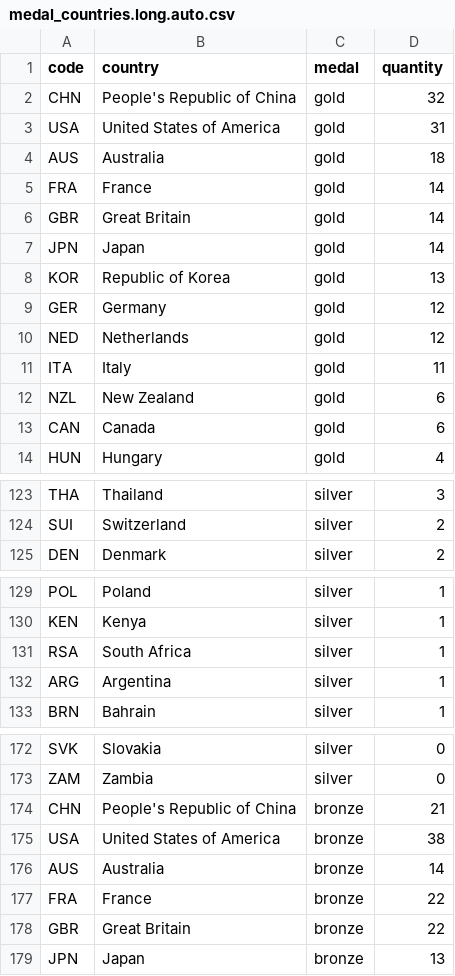
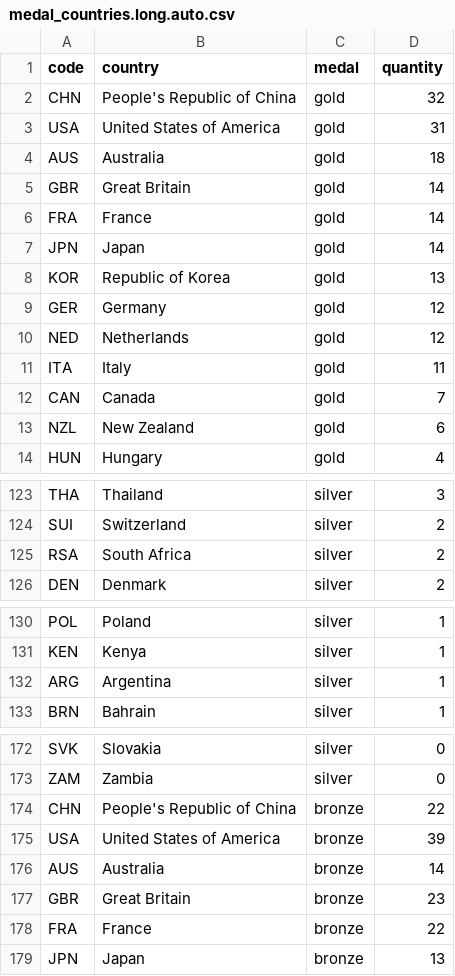
Before and after one commit to taniki/paris2024-data, a CSV file: datasets/medal_countries.long.auto.csv, drawn as a sheet; only a part is shown, gaps mark what is left out; the diff covers the shown part only.

```diff
--- a/datasets/medal_countries.long.auto.csv
+++ b/datasets/medal_countries.long.auto.csv
@@ -4,4 +4,4 @@ USA,United States of America,gold,31
 AUS,Australia,gold,18
+GBR,Great Britain,gold,14
 FRA,France,gold,14
-GBR,Great Britain,gold,14
 JPN,Japan,gold,14
@@ -11,4 +11,4 @@ NED,Netherlands,gold,12
 ITA,Italy,gold,11
+CAN,Canada,gold,7
 NZL,New Zealand,gold,6
-CAN,Canada,gold,6
 HUN,Hungary,gold,4
@@ -124,2 +124,3 @@ THA,Thailand,silver,3
 SUI,Switzerland,silver,2
+RSA,South Africa,silver,2
 DEN,Denmark,silver,2
@@ -130,3 +131,2 @@ POL,Poland,silver,1
 KEN,Kenya,silver,1
-RSA,South Africa,silver,1
 ARG,Argentina,silver,1
@@ -173,7 +173,7 @@ SVK,Slovakia,silver,0
 ZAM,Zambia,silver,0
-CHN,People's Republic of China,bronze,21
-USA,United States of America,bronze,38
+CHN,People's Republic of China,bronze,22
+USA,United States of America,bronze,39
 AUS,Australia,bronze,14
+GBR,Great Britain,bronze,23
 FRA,France,bronze,22
-GBR,Great Britain,bronze,22
 JPN,Japan,bronze,13
```
Also changed, not shown: 5 moved rows elsewhere in this file, datasets/medal_countries.wide.auto.csv, datasets/medallists.csv, 1 other file.
